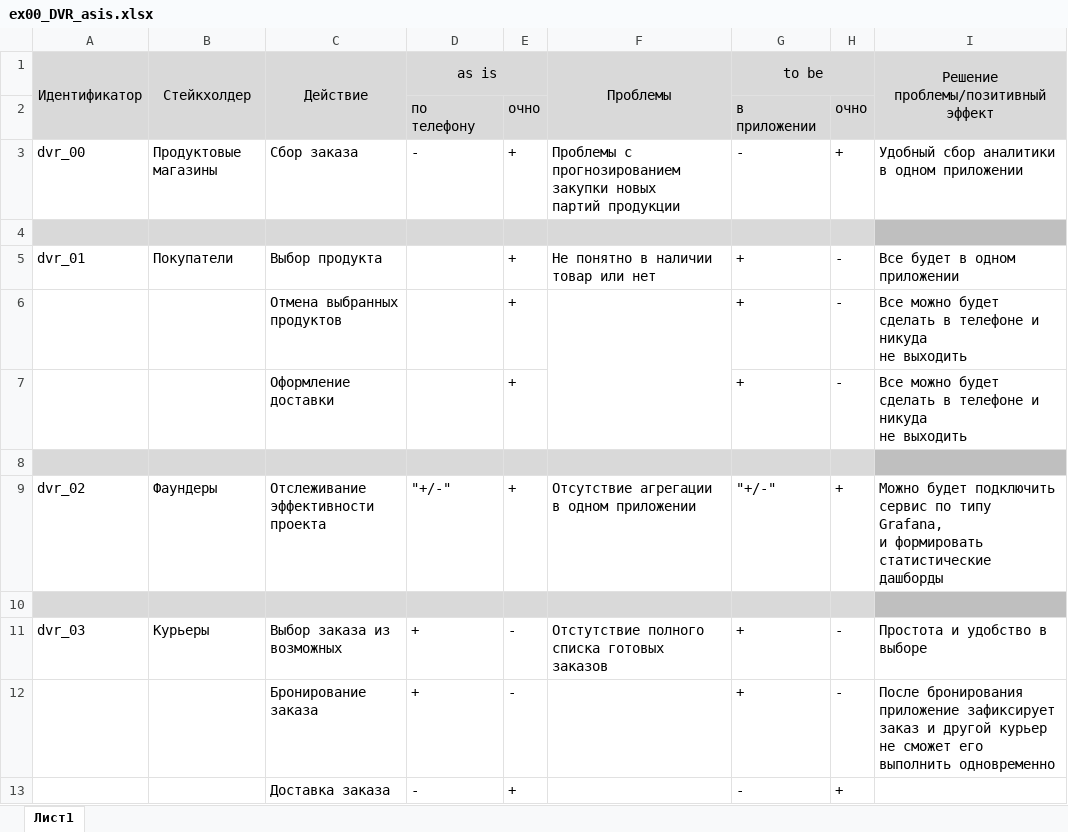
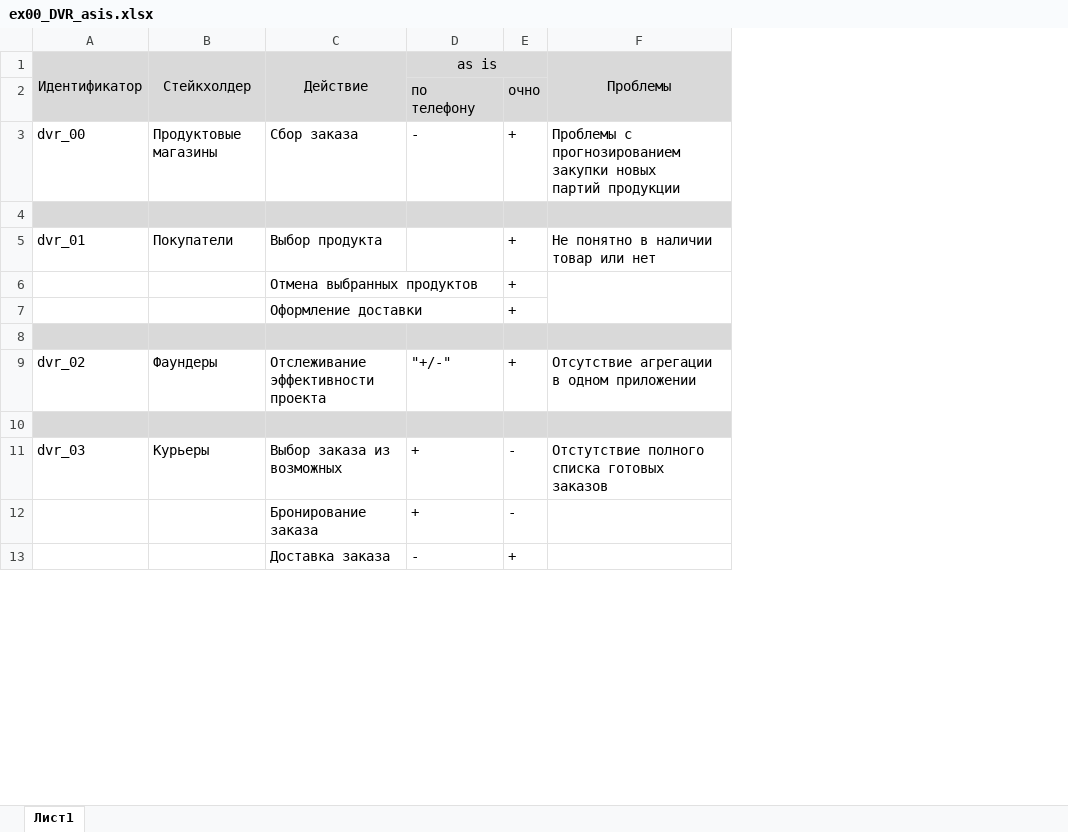
Before and after one commit to Arnisfet/Business-and-system-analyses, an Excel workbook: BA_03/src/ex00_DVR_asis.xlsx, sheet Лист1, drawn as a sheet; only a part is shown; values as stored, in another font and other column widths than the file's, no borders; ↵ is a line break in a cell; the diff names each change by its address in the sheet, - before the commit and + after, or states it on an @@ line.

```diff
--- a/BA_03/src/ex00_DVR_asis.xlsx (sheet Лист1)
+++ b/BA_03/src/ex00_DVR_asis.xlsx (sheet Лист1)
-column G (to be), rows 2-13: в приложении | - |  | + | + | + |  | "+/-" |  | + | + | -
-column H, rows 2-13: очно | + |  | - | - | - |  | + |  | - | - | +
-column I, rows 1-12: Решение проблемы/позитивный эффект |  | Удобный сбор аналитики в одном приложении |  | Все будет в одном приложении | Все можно будет сделать в телефоне и никуда ↵ не выходить | Все можно будет сделать в телефоне и никуда ↵ не выходить |  | Можно будет подключить сервис по типу Grafana, ↵ и формировать статистические дашборды |  | Простота и удобство в выборе | После бронирования приложение зафиксирует ↵ заказ и другой курьер не сможет его выполнить одновременно
```
Also changed, not shown: 9 other files.
